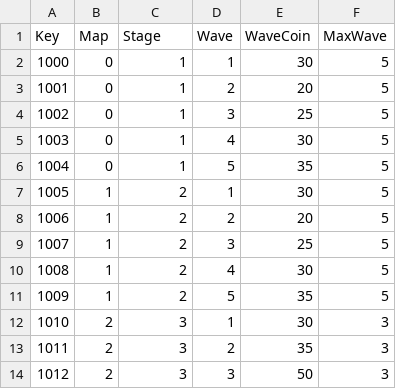
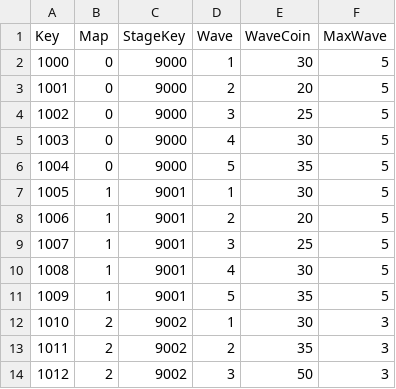
Before and after one commit to sh98923/seonan_Trickal, a CSV file: Assets/Resources/Tables/StageTable.csv, drawn as a sheet.

```diff
--- a/Assets/Resources/Tables/StageTable.csv
+++ b/Assets/Resources/Tables/StageTable.csv
@@ -1,14 +1,14 @@
-Key,Map,Stage,Wave,WaveCoin,MaxWave
-1000,0,1,1,30,5
-1001,0,1,2,20,5
-1002,0,1,3,25,5
-1003,0,1,4,30,5
-1004,0,1,5,35,5
-1005,1,2,1,30,5
-1006,1,2,2,20,5
-1007,1,2,3,25,5
-1008,1,2,4,30,5
-1009,1,2,5,35,5
-1010,2,3,1,30,3
-1011,2,3,2,35,3
-1012,2,3,3,50,3
+Key,Map,StageKey,Wave,WaveCoin,MaxWave
+1000,0,9000,1,30,5
+1001,0,9000,2,20,5
+1002,0,9000,3,25,5
+1003,0,9000,4,30,5
+1004,0,9000,5,35,5
+1005,1,9001,1,30,5
+1006,1,9001,2,20,5
+1007,1,9001,3,25,5
+1008,1,9001,4,30,5
+1009,1,9001,5,35,5
+1010,2,9002,1,30,3
+1011,2,9002,2,35,3
+1012,2,9002,3,50,3
```
Also changed, not shown: 44 other files.
